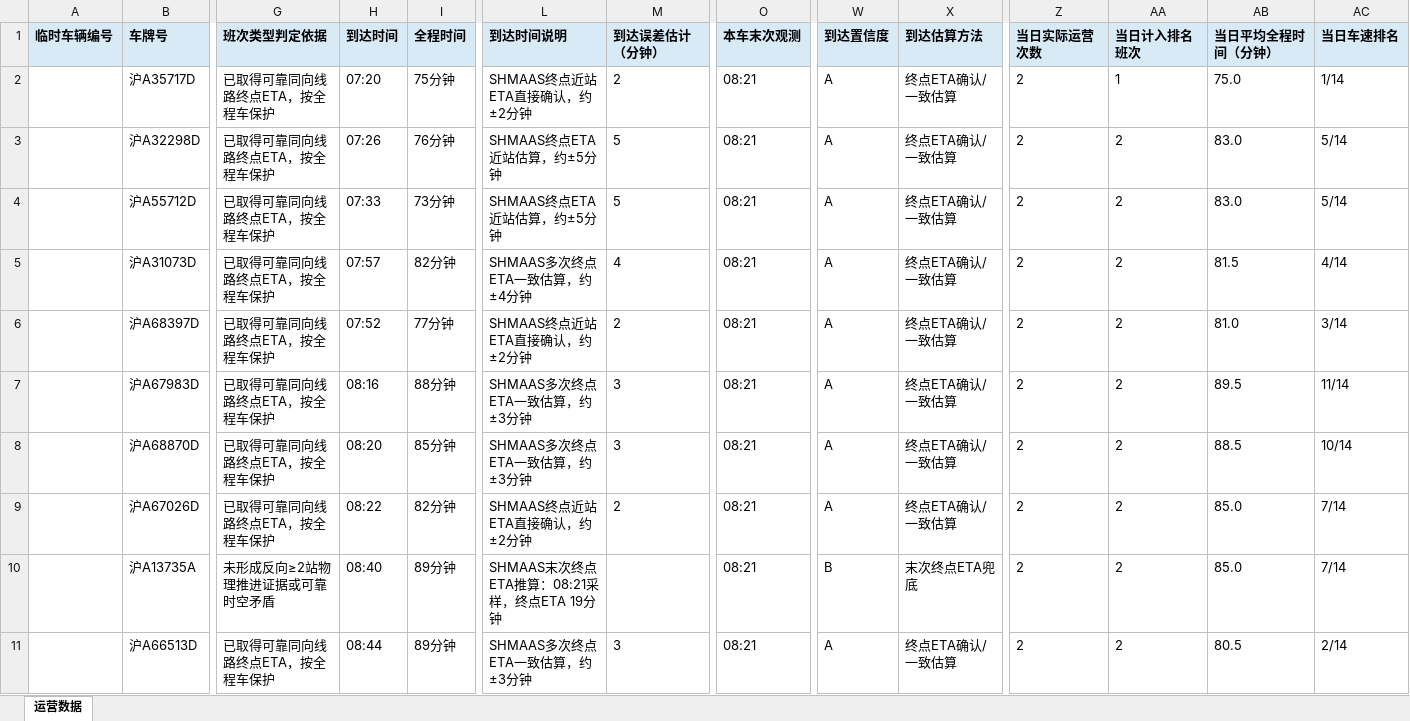
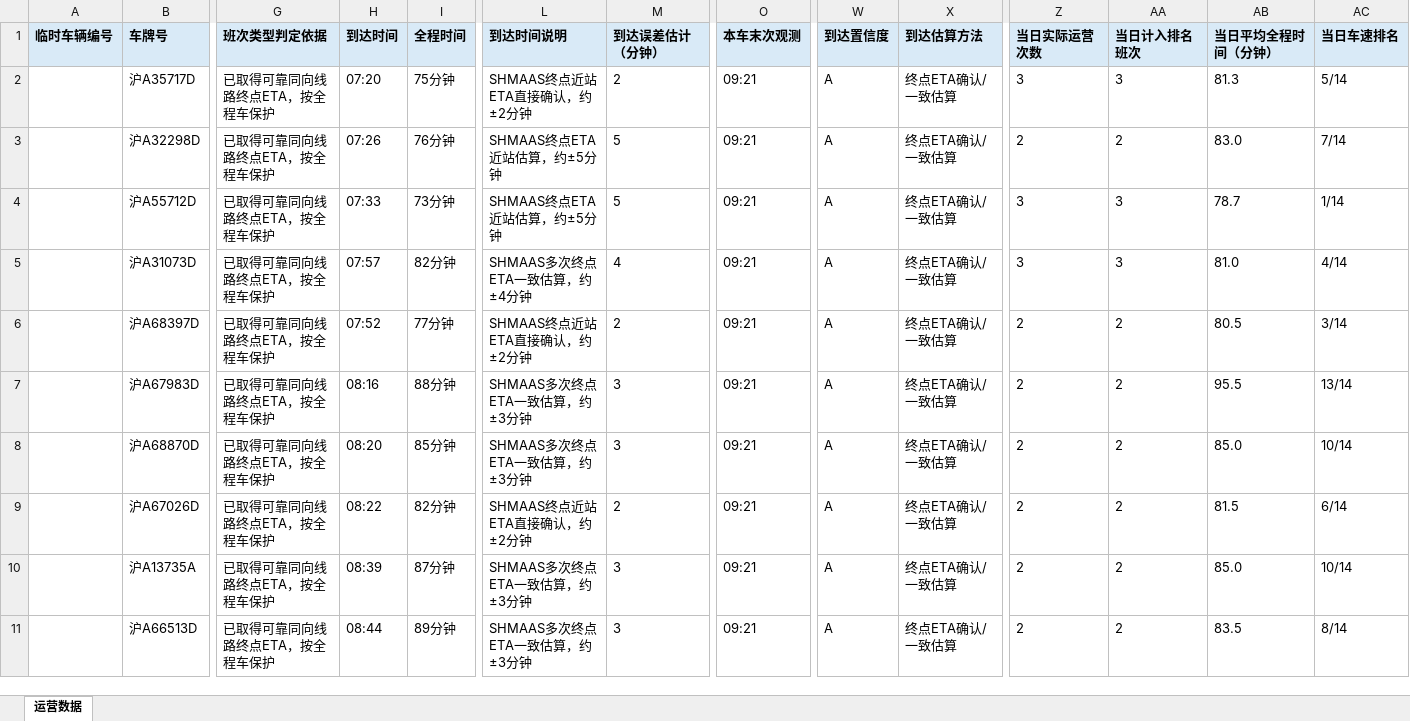
Before and after one commit to lilyQ-stack/shanghai-bus-operations, an Excel workbook: data/export/2026-09-17-182路.xlsx, sheet 运营数据, drawn as a sheet; only a part is shown, gaps mark what is left out; values as stored, in another font and other column widths than the file's, no borders; the diff covers the shown part only; the diff names each change by its address in the sheet, - before the commit and + after, or states it on an @@ line.

```diff
--- a/data/export/2026-09-17-182路.xlsx (sheet 运营数据)
+++ b/data/export/2026-09-17-182路.xlsx (sheet 运营数据)
-O2:O11 (本车末次观测): 08:21
+O2:O11 (本车末次观测): 09:21
-Z2 (当日实际运营次数): 2
+Z2 (当日实际运营次数): 3
-AA2 (当日计入排名班次): 1
+AA2 (当日计入排名班次): 3
-AB2 (当日平均全程时间（分钟）): 75.0
+AB2 (当日平均全程时间（分钟）): 81.3
-AC2 (当日车速排名): 1/14
+AC2 (当日车速排名): 5/14
-AC3 (当日车速排名): 5/14
+AC3 (当日车速排名): 7/14
-Z4:Z5 (当日实际运营次数): 2
+Z4:Z5 (当日实际运营次数): 3
-AA4:AA5 (当日计入排名班次): 2
+AA4:AA5 (当日计入排名班次): 3
-AB4 (当日平均全程时间（分钟）): 83.0
+AB4 (当日平均全程时间（分钟）): 78.7
-AC4 (当日车速排名): 5/14
+AC4 (当日车速排名): 1/14
-AB5 (当日平均全程时间（分钟）): 81.5
+AB5 (当日平均全程时间（分钟）): 81.0
-AB6 (当日平均全程时间（分钟）): 81.0
+AB6 (当日平均全程时间（分钟）): 80.5
-AB7 (当日平均全程时间（分钟）): 89.5
+AB7 (当日平均全程时间（分钟）): 95.5
-AC7 (当日车速排名): 11/14
+AC7 (当日车速排名): 13/14
-AB8 (当日平均全程时间（分钟）): 88.5
+AB8 (当日平均全程时间（分钟）): 85.0
-AB9 (当日平均全程时间（分钟）): 85.0
+AB9 (当日平均全程时间（分钟）): 81.5
-AC9 (当日车速排名): 7/14
+AC9 (当日车速排名): 6/14
-G10 (班次类型判定依据): 未形成反向≥2站物理推进证据或可靠时空矛盾
+G10 (班次类型判定依据): 已取得可靠同向线路终点ETA，按全程车保护
-H10 (到达时间): 08:40
+H10 (到达时间): 08:39
-I10 (全程时间): 89分钟
+I10 (全程时间): 87分钟
-L10 (到达时间说明): SHMAAS末次终点ETA推算：08:21采样，终点ETA 19分钟
+L10 (到达时间说明): SHMAAS多次终点ETA一致估算，约±3分钟
-M10 (到达误差估计（分钟）): (empty)
+M10 (到达误差估计（分钟）): 3
-W10 (到达置信度): B
+W10 (到达置信度): A
-X10 (到达估算方法): 末次终点ETA兜底
+X10 (到达估算方法): 终点ETA确认/一致估算
-AC10 (当日车速排名): 7/14
+AC10 (当日车速排名): 10/14
-AB11 (当日平均全程时间（分钟）): 80.5
+AB11 (当日平均全程时间（分钟）): 83.5
-AC11 (当日车速排名): 2/14
+AC11 (当日车速排名): 8/14
```
Also changed, not shown: 6 added rows and 126 edited cells elsewhere in this sheet, data/export/2026-09-17-operations.xlsx, data/export/2026-09-17-浦东35路.xlsx, 7 other files.
